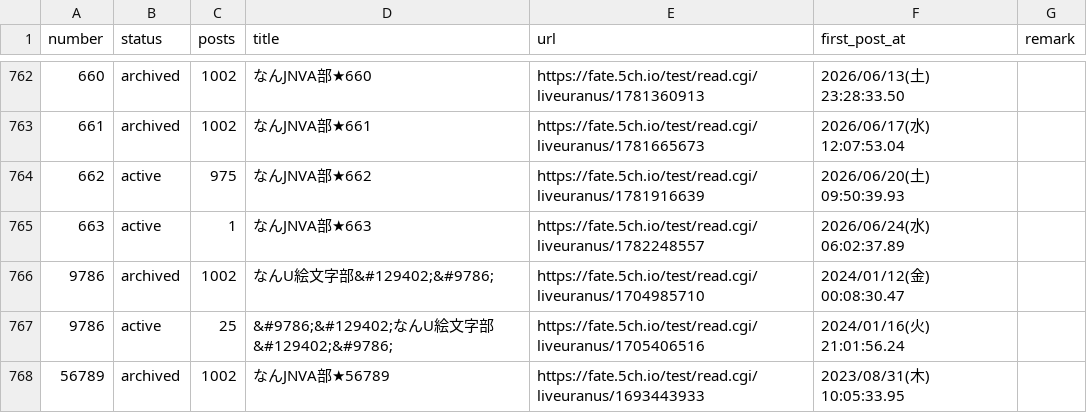
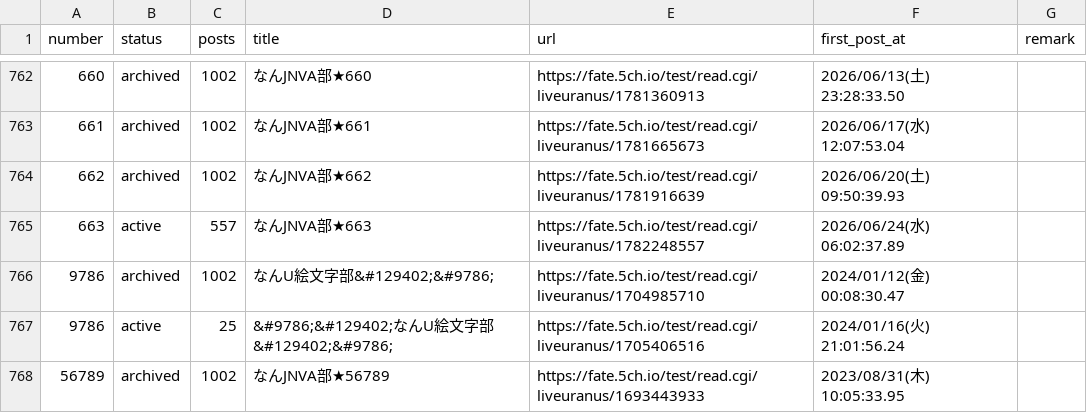
Before and after one commit to aka7774/nai_ch_wiki, a CSV file: thread_back_up/thread_urls.csv, drawn as a sheet; only a part is shown, gaps mark what is left out.

```diff
--- a/thread_back_up/thread_urls.csv
+++ b/thread_back_up/thread_urls.csv
@@ -763,4 +763,4 @@ number,status,posts,title,url,first_post_at,remark
 661,archived,1002,なんJNVA部★661,https://fate.5ch.io/test/read.cgi/liveuranus/1781665673,2026/06/17(水) 12:07:53.04,
-662,active,975,なんJNVA部★662,https://fate.5ch.io/test/read.cgi/liveuranus/1781916639,2026/06/20(土) 09:50:39.93,
-663,active,1,なんJNVA部★663,https://fate.5ch.io/test/read.cgi/liveuranus/1782248557,2026/06/24(水) 06:02:37.89,
+662,archived,1002,なんJNVA部★662,https://fate.5ch.io/test/read.cgi/liveuranus/1781916639,2026/06/20(土) 09:50:39.93,
+663,active,557,なんJNVA部★663,https://fate.5ch.io/test/read.cgi/liveuranus/1782248557,2026/06/24(水) 06:02:37.89,
 9786,archived,1002,なんU絵文字部&#129402;&#9786;,https://fate.5ch.io/test/read.cgi/liveuranus/1704985710,2024/01/12(金) 00:08:30.47,
```
Also changed, not shown: 52 other files.
